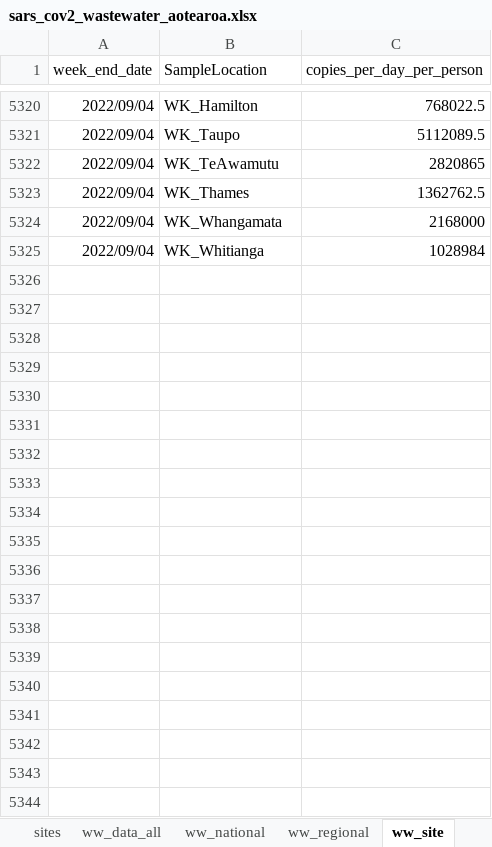
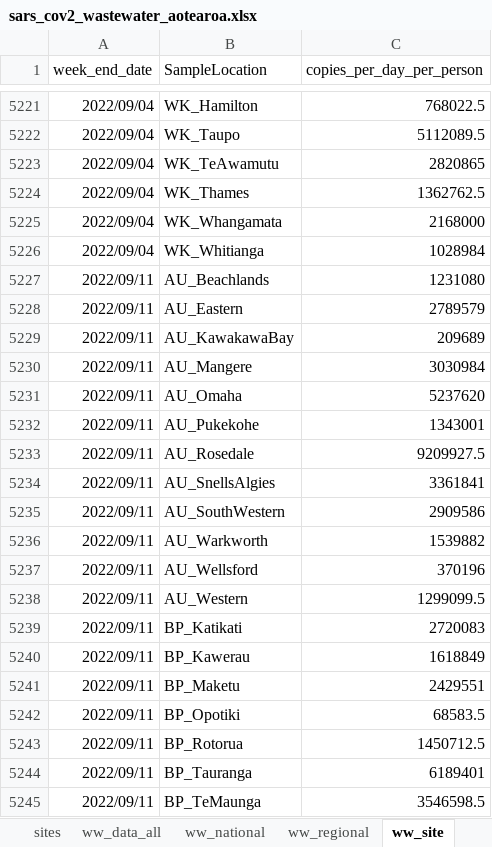
Before and after one commit to ESR-NZ/covid_in_wastewater, an Excel workbook: data/sars_cov2_wastewater_aotearoa.xlsx, sheet ww_site, drawn as a sheet; only a part is shown, gaps mark what is left out; values as stored, in another font and other column widths than the file's, no borders; table styles not drawn; the diff covers the shown part only; the diff names each change by its address in the sheet, - before the commit and + after, or states it on an @@ line.

```diff
--- a/data/sars_cov2_wastewater_aotearoa.xlsx (sheet ww_site)
+++ b/data/sars_cov2_wastewater_aotearoa.xlsx (sheet ww_site)
+row 5227: 2022/09/11 | AU_Beachlands | 1231080
+row 5228: 2022/09/11 | AU_Eastern | 2789579
+row 5229: 2022/09/11 | AU_KawakawaBay | 209689
+row 5230: 2022/09/11 | AU_Mangere | 3030984
+row 5231: 2022/09/11 | AU_Omaha | 5237620
+row 5232: 2022/09/11 | AU_Pukekohe | 1343001
+row 5233: 2022/09/11 | AU_Rosedale | 9209927.5
+row 5234: 2022/09/11 | AU_SnellsAlgies | 3361841
+row 5235: 2022/09/11 | AU_SouthWestern | 2909586
+row 5236: 2022/09/11 | AU_Warkworth | 1539882
+row 5237: 2022/09/11 | AU_Wellsford | 370196
+row 5238: 2022/09/11 | AU_Western | 1299099.5
+row 5239: 2022/09/11 | BP_Katikati | 2720083
+row 5240: 2022/09/11 | BP_Kawerau | 1618849
+row 5241: 2022/09/11 | BP_Maketu | 2429551
+row 5242: 2022/09/11 | BP_Opotiki | 68583.5
+row 5243: 2022/09/11 | BP_Rotorua | 1450712.5
+row 5244: 2022/09/11 | BP_Tauranga | 6189401
+row 5245: 2022/09/11 | BP_TeMaunga | 3546598.5
```
Also changed, not shown: 80 added rows and 99 removed rows elsewhere in this sheet, sheet ww_data_all, sheet cases_site, sheet ww_regional, sheet ww_national, sheet cases_regional, sheet sites, 1 more sheet, 8 other files.
